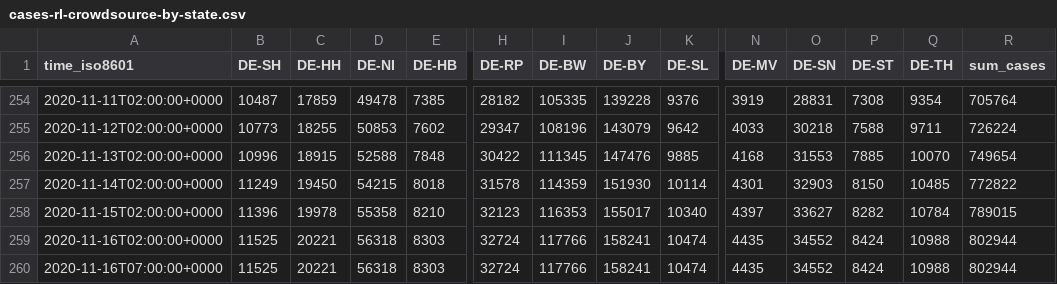
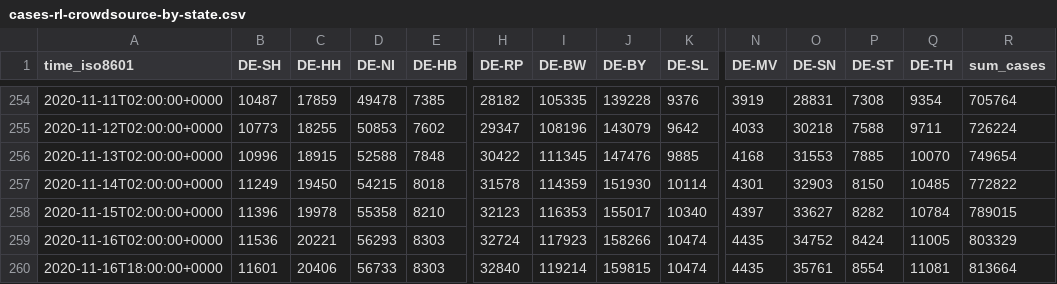
Before and after one commit to jgehrcke/covid-19-germany-gae, a CSV file: cases-rl-crowdsource-by-state.csv, drawn as a sheet; only a part is shown, gaps mark what is left out; removed rows and columns are numbered as before the commit, all else as after; rows hold the shown columns only; the diff names each change by its address in the sheet, - before the commit and + after, or states it on an @@ line.

```diff
--- a/cases-rl-crowdsource-by-state.csv
+++ b/cases-rl-crowdsource-by-state.csv
-B259 (DE-SH): 11525
+B259 (DE-SH): 11536
-D259 (DE-NI): 56318
+D259 (DE-NI): 56293
-I259 (DE-BW): 117766
+I259 (DE-BW): 117923
-J259 (DE-BY): 158241
+J259 (DE-BY): 158266
-O259 (DE-SN): 34552
+O259 (DE-SN): 34752
-Q259 (DE-TH): 10988
+Q259 (DE-TH): 11005
-R259 (sum_cases): 802944
+R259 (sum_cases): 803329
-row 260: 2020-11-16T07:00:00+0000 | 11525 | 20221 | 56318 | 8303 | 32724 | 117766 | 158241 | 10474 | 4435 | 34552 | 8424 | 10988 | 802944
+row 260: 2020-11-16T18:00:00+0000 | 11601 | 20406 | 56733 | 8303 | 32840 | 119214 | 159815 | 10474 | 4435 | 35761 | 8554 | 11081 | 813664
```
Also changed, not shown: cases-rl-crowdsource-by-ags.csv.
